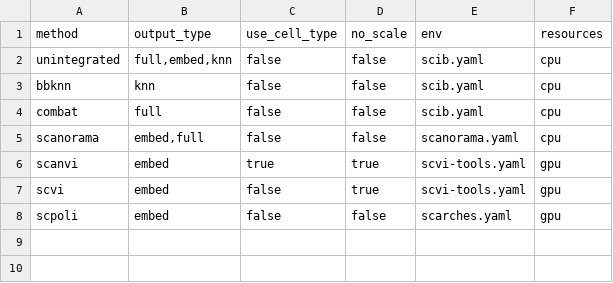
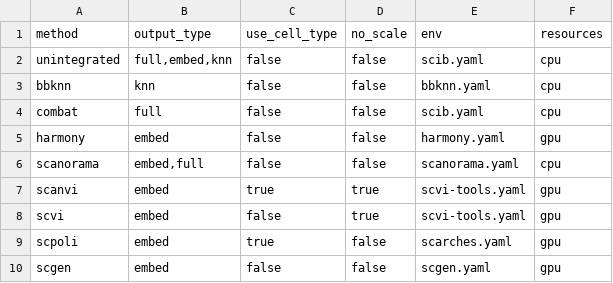
Before and after one commit to HCA-integration/sc-atlasing-toolbox, a TSV file: workflow/integration/params.tsv, drawn as a sheet.

```diff
--- a/workflow/integration/params.tsv
+++ b/workflow/integration/params.tsv
@@ -2,4 +2,5 @@ method	output_type	use_cell_type	no_scale	env	resources
 unintegrated	full,embed,knn	false	false	scib.yaml	cpu
-bbknn	knn	false	false	scib.yaml	cpu
+bbknn	knn	false	false	bbknn.yaml	cpu
 combat	full	false	false	scib.yaml	cpu
+harmony	embed	false	false	harmony.yaml	gpu
 scanorama	embed,full	false	false	scanorama.yaml	cpu
@@ -7,2 +8,3 @@ scanvi	embed	true	true	scvi-tools.yaml	gpu
 scvi	embed	false	true	scvi-tools.yaml	gpu
-scpoli	embed	false	false	scarches.yaml	gpu
+scpoli	embed	true	false	scarches.yaml	gpu
+scgen	embed	false	false	scgen.yaml	gpu
```
Also changed, not shown: configs/datasets.tsv, 36 other files.
